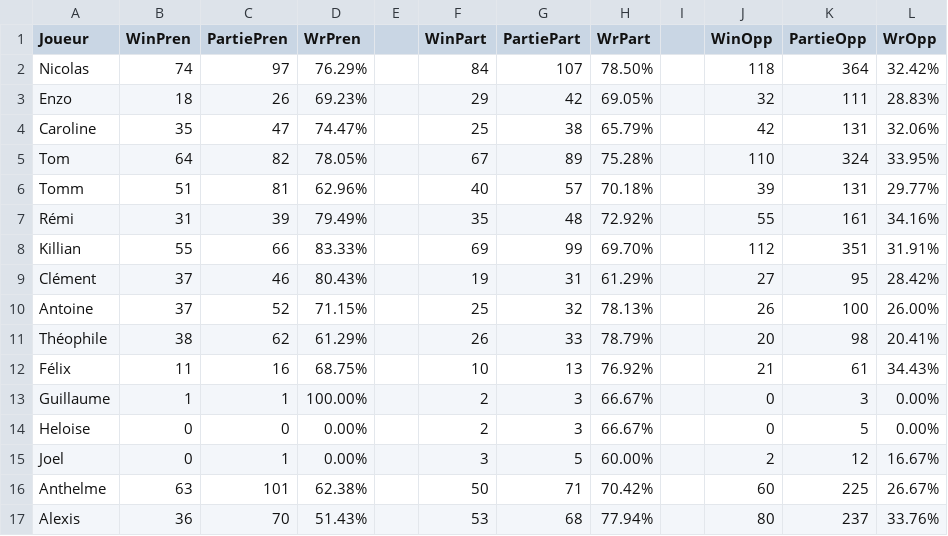
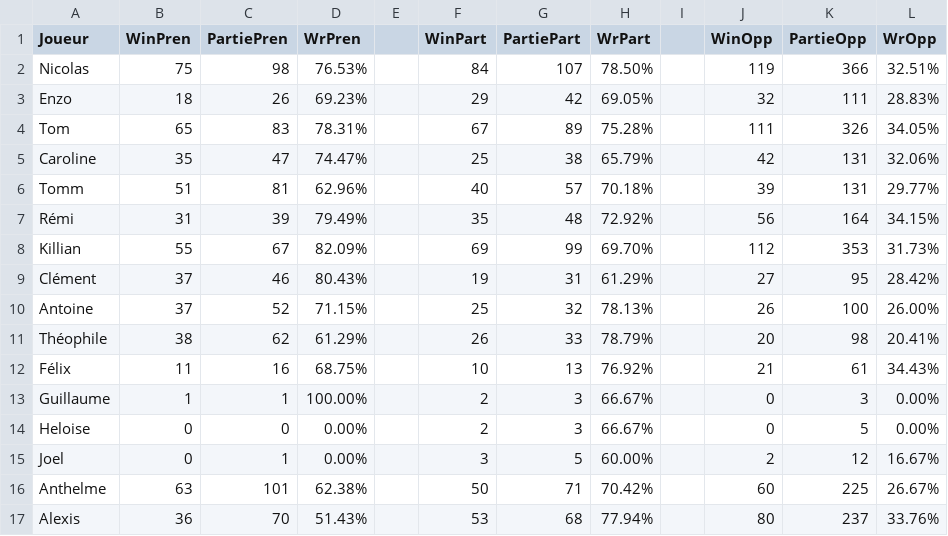
Before and after one commit to Nicolas62x/TarotCalculator, a CSV file: output/winrates.csv, drawn as a sheet.

```diff
--- a/output/winrates.csv
+++ b/output/winrates.csv
@@ -1,9 +1,9 @@
 Joueur;WinPren;PartiePren;WrPren;;WinPart;PartiePart;WrPart;;WinOpp;PartieOpp;WrOpp
-Nicolas;74;97;76.29%;;84;107;78.50%;;118;364;32.42%
+Nicolas;75;98;76.53%;;84;107;78.50%;;119;366;32.51%
 Enzo;18;26;69.23%;;29;42;69.05%;;32;111;28.83%
+Tom;65;83;78.31%;;67;89;75.28%;;111;326;34.05%
 Caroline;35;47;74.47%;;25;38;65.79%;;42;131;32.06%
-Tom;64;82;78.05%;;67;89;75.28%;;110;324;33.95%
 Tomm;51;81;62.96%;;40;57;70.18%;;39;131;29.77%
-Rémi;31;39;79.49%;;35;48;72.92%;;55;161;34.16%
-Killian;55;66;83.33%;;69;99;69.70%;;112;351;31.91%
+Rémi;31;39;79.49%;;35;48;72.92%;;56;164;34.15%
+Killian;55;67;82.09%;;69;99;69.70%;;112;353;31.73%
 Clément;37;46;80.43%;;19;31;61.29%;;27;95;28.42%
```
Also changed, not shown: output/history.csv, output/rating.csv.
